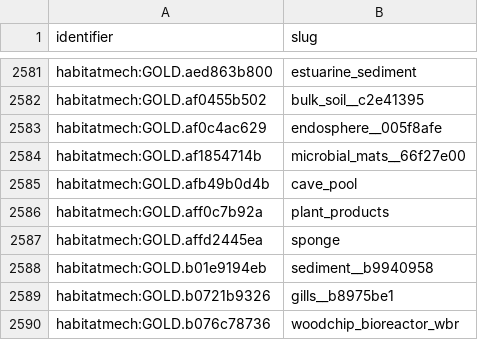
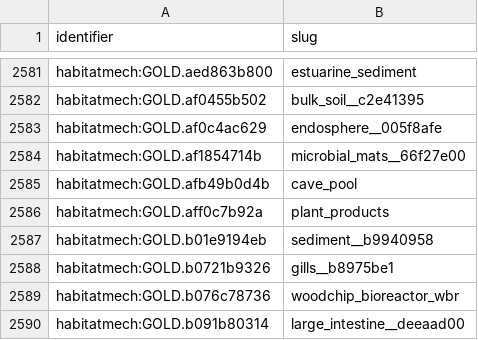
Before and after one commit to CultureBotAI/HabitatMech, a TSV file: data/habitats/PATHS.tsv, drawn as a sheet; only a part is shown, gaps mark what is left out; the shorter side is filled out with more unchanged rows; the diff names each change by its address in the sheet, - before the commit and + after, or states it on an @@ line.

```diff
--- a/data/habitats/PATHS.tsv
+++ b/data/habitats/PATHS.tsv
-row 2587: habitatmech:GOLD.affd2445ea | sponge
```
Also changed, not shown: curation/decisions.tsv, curation/term_requests.tsv, 6 other files.
